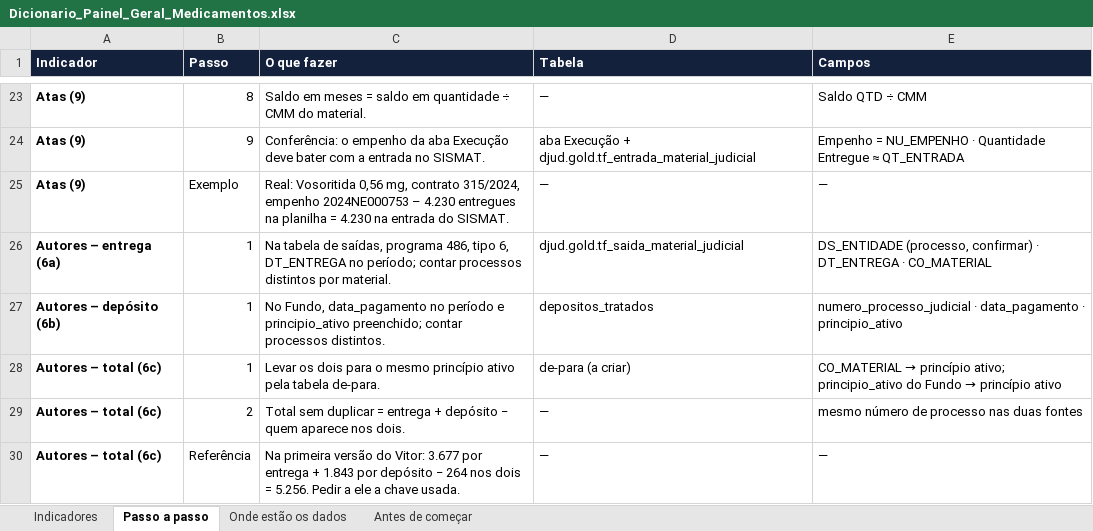
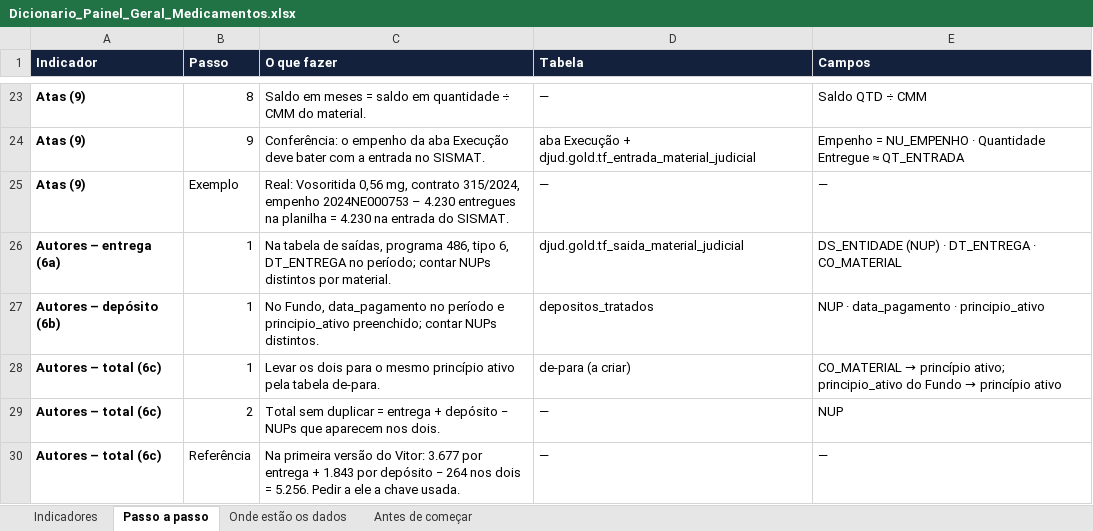
Before and after one commit to jgdbeck/painel-djud, an Excel workbook: docs/Dicionario_Painel_Geral_Medicamentos.xlsx, sheet Passo a passo, drawn as a sheet; only a part is shown, gaps mark what is left out; values as stored, in another font and other column widths than the file's, no borders; the diff names each change by its address in the sheet, - before the commit and + after, or states it on an @@ line.

```diff
--- a/docs/Dicionario_Painel_Geral_Medicamentos.xlsx (sheet Passo a passo)
+++ b/docs/Dicionario_Painel_Geral_Medicamentos.xlsx (sheet Passo a passo)
-C26 (O que fazer): …período; contar processos distintos por…
+C26 (O que fazer): …período; contar NUPs distintos por…
-E26 (Campos): DS_ENTIDADE (processo, confirmar) · DT_ENTREGA…
+E26 (Campos): DS_ENTIDADE (NUP) · DT_ENTREGA…
-C27 (O que fazer): …preenchido; contar processos distintos.
+C27 (O que fazer): …preenchido; contar NUPs distintos.
-E27 (Campos): numero_processo_judicial · data_pagamento…
+E27 (Campos): NUP · data_pagamento…
-C29 (O que fazer): …depósito − quem aparece nos dois.
+C29 (O que fazer): …depósito − NUPs que aparecem nos dois.
-E29 (Campos): mesmo número de processo nas duas fontes
+E29 (Campos): NUP
```
Also changed, not shown: sheet Indicadores, sheet Antes de começar, sheet Onde estão os dados.
